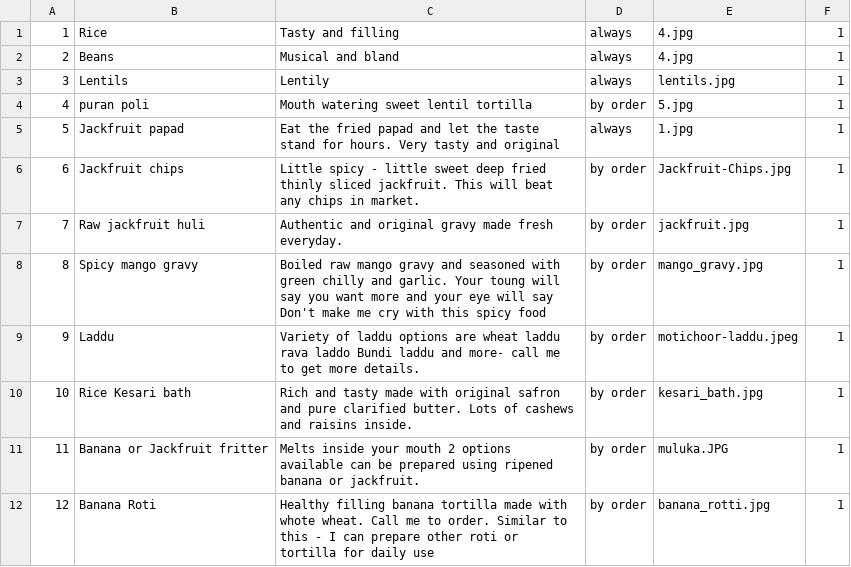
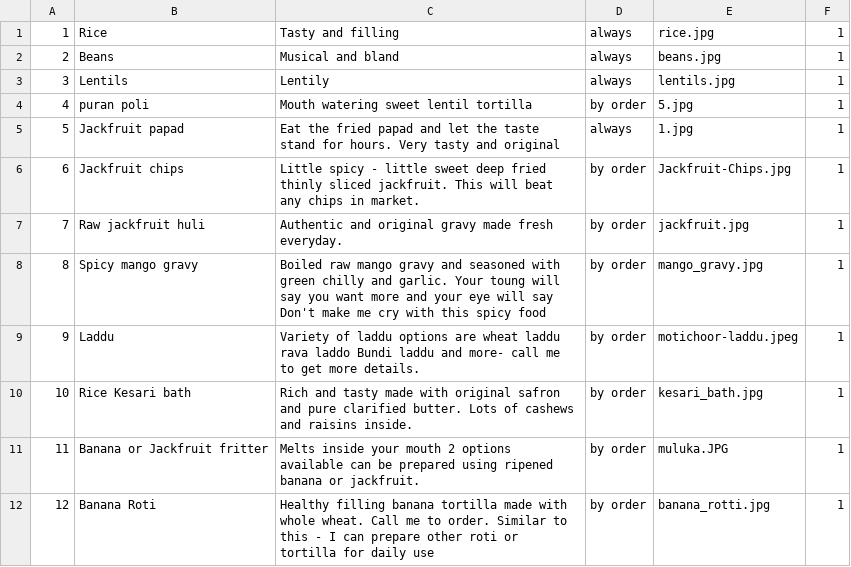
Before and after one commit to caleb-carroll/havyaka_culture, a CSV file: dummy_data/community_connect_food.csv, drawn as a sheet.

```diff
--- a/dummy_data/community_connect_food.csv
+++ b/dummy_data/community_connect_food.csv
@@ -1,3 +1,3 @@
-1,Rice,Tasty and filling,always,4.jpg,1
-2,Beans,Musical and bland,always,4.jpg,1
+1,Rice,Tasty and filling,always,rice.jpg,1
+2,Beans,Musical and bland,always,beans.jpg,1
 3,Lentils,Lentily,always,lentils.jpg,1
@@ -11,2 +11,2 @@
 11,Banana or Jackfruit fritter,Melts inside your mouth  2 options available  can be prepared using ripened banana or jackfruit.,by order,muluka.JPG,1
-12,Banana Roti,Healthy filling banana tortilla made with whote wheat. Call me to order. Similar to this - I can prepare other roti or tortilla for daily use,by order,banana_rotti.jpg,1
+12,Banana Roti,Healthy filling banana tortilla made with whole wheat. Call me to order. Similar to this - I can prepare other roti or tortilla for daily use,by order,banana_rotti.jpg,1
```
Also changed, not shown: dummy_data/community_connect_event_picture.csv, 4 other files.
